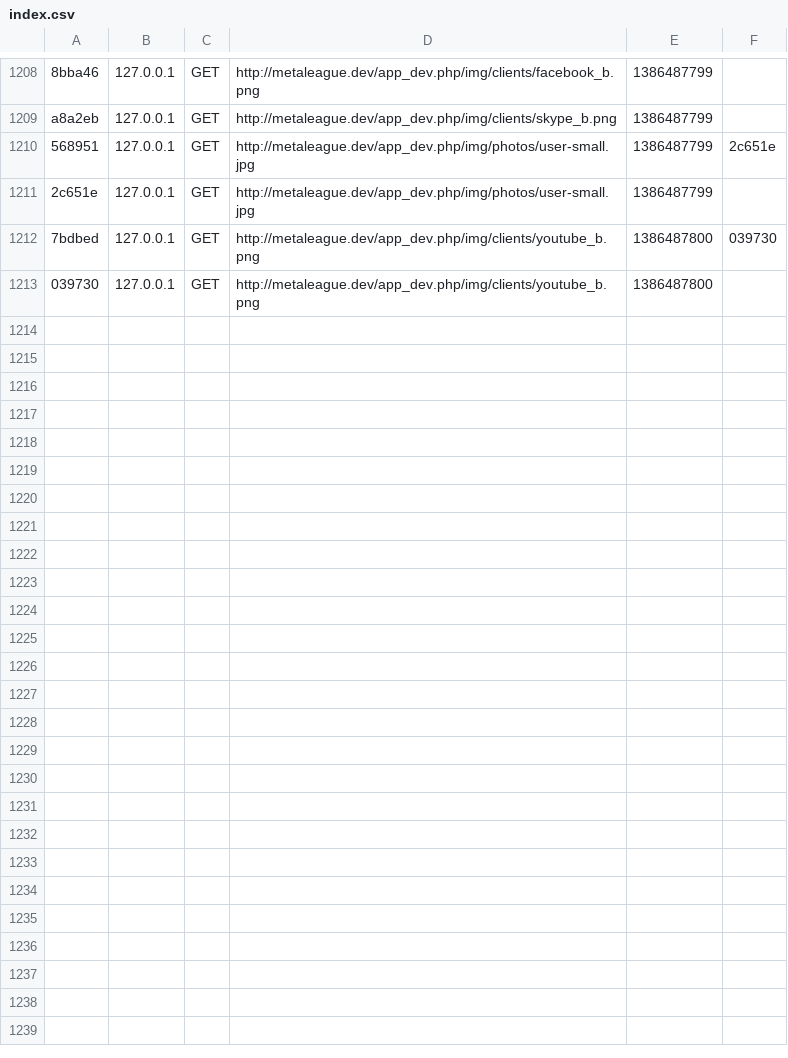
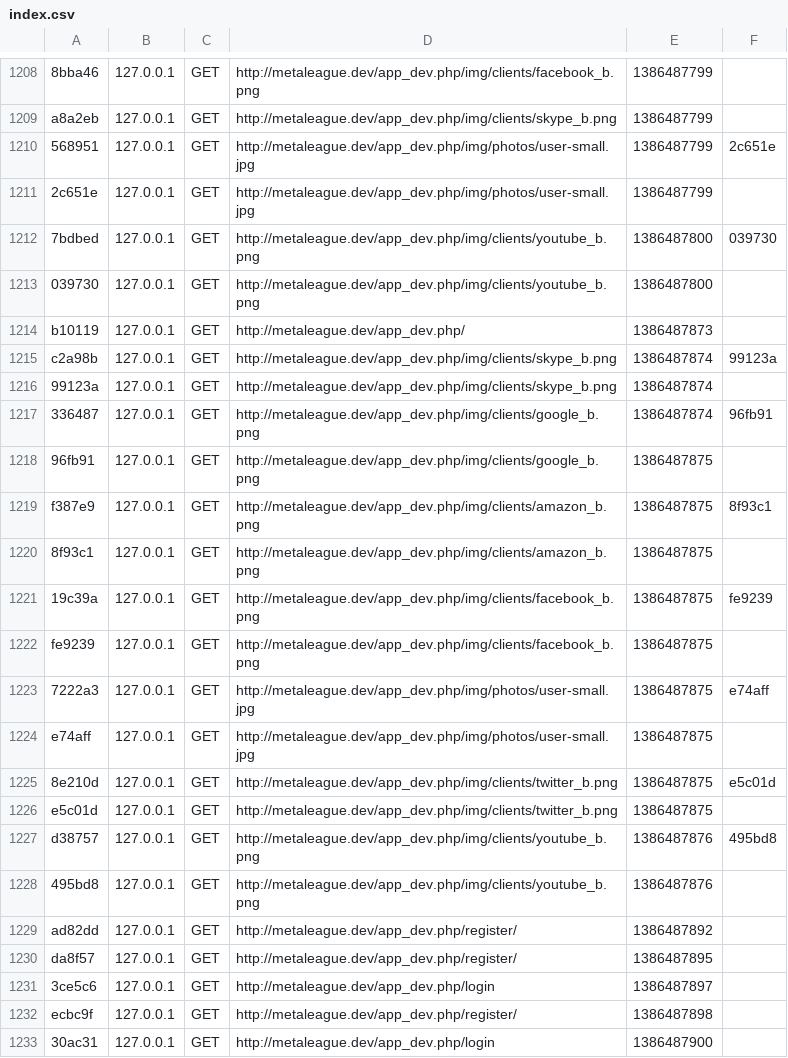
Before and after one commit to teampl4y4/ml, a CSV file: app/cache/dev/profiler/index.csv, drawn as a sheet; only a part is shown, gaps mark what is left out; the diff covers the shown part only; the diff names each change by its address in the sheet, - before the commit and + after, or states it on an @@ line.

```diff
--- a/app/cache/dev/profiler/index.csv
+++ b/app/cache/dev/profiler/index.csv
+row 1214: b10119 | 127.0.0.1 | GET | http://metaleague.dev/app_dev.php/ | 1386487873
+row 1215: c2a98b | 127.0.0.1 | GET | http://metaleague.dev/app_dev.php/img/clients/skype_b.png | 1386487874 | 99123a
+row 1216: 99123a | 127.0.0.1 | GET | http://metaleague.dev/app_dev.php/img/clients/skype_b.png | 1386487874
+row 1217: 336487 | 127.0.0.1 | GET | http://metaleague.dev/app_dev.php/img/clients/google_b.png | 1386487874 | 96fb91
+row 1218: 96fb91 | 127.0.0.1 | GET | http://metaleague.dev/app_dev.php/img/clients/google_b.png | 1386487875
+row 1219: f387e9 | 127.0.0.1 | GET | http://metaleague.dev/app_dev.php/img/clients/amazon_b.png | 1386487875 | 8f93c1
+row 1220: 8f93c1 | 127.0.0.1 | GET | http://metaleague.dev/app_dev.php/img/clients/amazon_b.png | 1386487875
+row 1221: 19c39a | 127.0.0.1 | GET | http://metaleague.dev/app_dev.php/img/clients/facebook_b.png | 1386487875 | fe9239
+row 1222: fe9239 | 127.0.0.1 | GET | http://metaleague.dev/app_dev.php/img/clients/facebook_b.png | 1386487875
+row 1223: 7222a3 | 127.0.0.1 | GET | http://metaleague.dev/app_dev.php/img/photos/user-small.jpg | 1386487875 | e74aff
+row 1224: e74aff | 127.0.0.1 | GET | http://metaleague.dev/app_dev.php/img/photos/user-small.jpg | 1386487875
+row 1225: 8e210d | 127.0.0.1 | GET | http://metaleague.dev/app_dev.php/img/clients/twitter_b.png | 1386487875 | e5c01d
+row 1226: e5c01d | 127.0.0.1 | GET | http://metaleague.dev/app_dev.php/img/clients/twitter_b.png | 1386487875
+row 1227: d38757 | 127.0.0.1 | GET | http://metaleague.dev/app_dev.php/img/clients/youtube_b.png | 1386487876 | 495bd8
+row 1228: 495bd8 | 127.0.0.1 | GET | http://metaleague.dev/app_dev.php/img/clients/youtube_b.png | 1386487876
+row 1229: ad82dd | 127.0.0.1 | GET | http://metaleague.dev/app_dev.php/register/ | 1386487892
+row 1230: da8f57 | 127.0.0.1 | GET | http://metaleague.dev/app_dev.php/register/ | 1386487895
+row 1231: 3ce5c6 | 127.0.0.1 | GET | http://metaleague.dev/app_dev.php/login | 1386487897
+row 1232: ecbc9f | 127.0.0.1 | GET | http://metaleague.dev/app_dev.php/register/ | 1386487898
+row 1233: 30ac31 | 127.0.0.1 | GET | http://metaleague.dev/app_dev.php/login | 1386487900
```
Also changed, not shown: 15 added rows elsewhere in this file, 2 other files.
